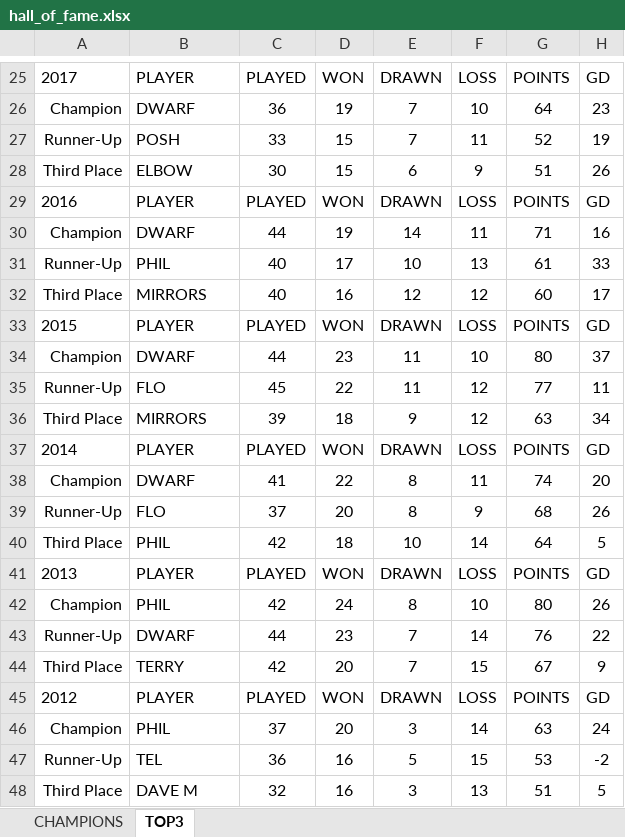
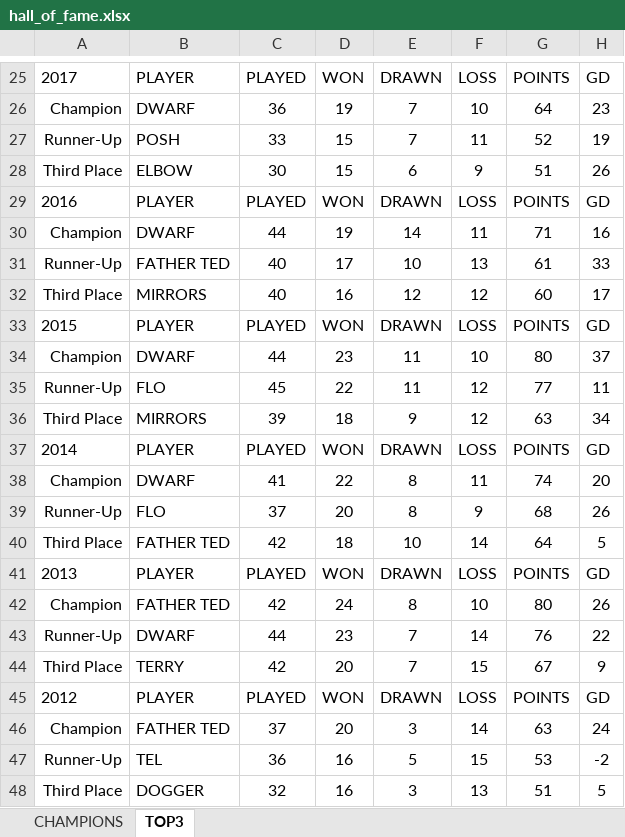
Before and after one commit to stateside2/marlow-dukes, an Excel workbook: data/hall_of_fame.xlsx, sheet TOP3, drawn as a sheet; only a part is shown, gaps mark what is left out; values as stored, in another font and other column widths than the file's, no borders; charts and pictures not drawn; the diff names each change by its address in the sheet, - before the commit and + after, or states it on an @@ line.

Commit message:
Update 015 FULL TABLE

```diff
--- a/data/hall_of_fame.xlsx (sheet TOP3)
+++ b/data/hall_of_fame.xlsx (sheet TOP3)
-B31: PHIL
+B31: FATHER TED
-B40: PHIL
+B40: FATHER TED
-B42: PHIL
+B42: FATHER TED
-B46: PHIL
+B46: FATHER TED
-B48: DAVE M
+B48: DOGGER
```
Also changed, not shown: sheet CHAMPIONS, 1 other file.
